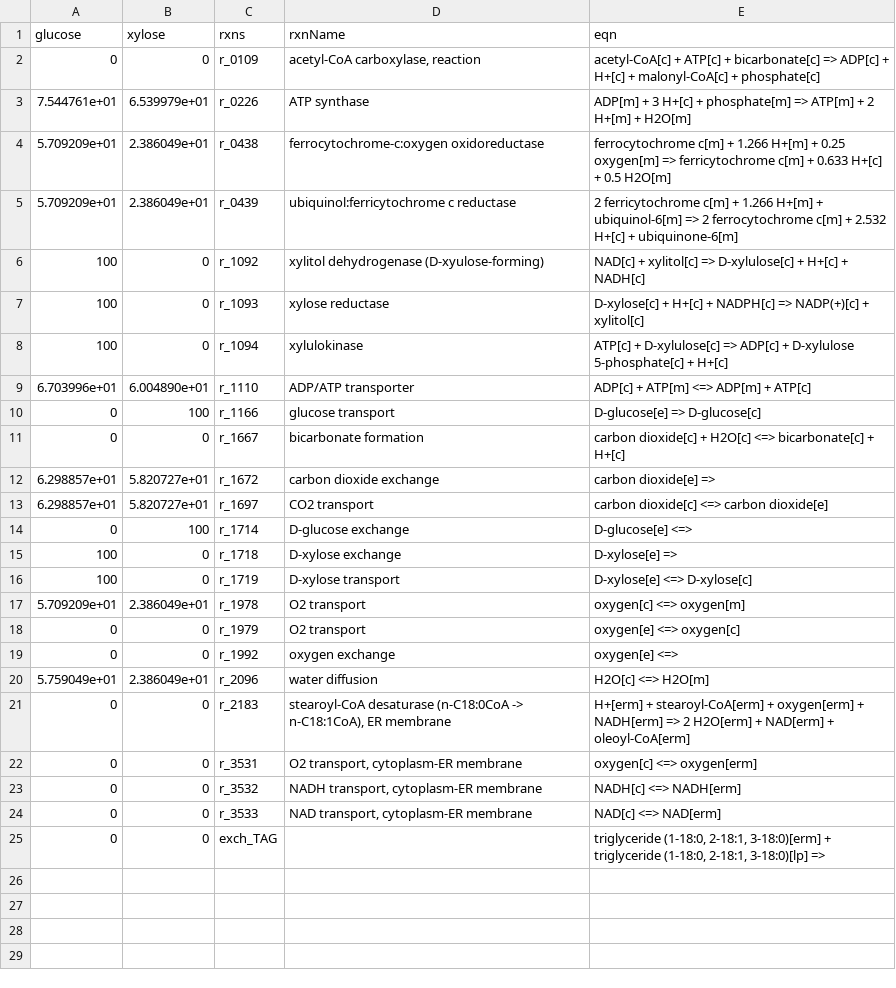
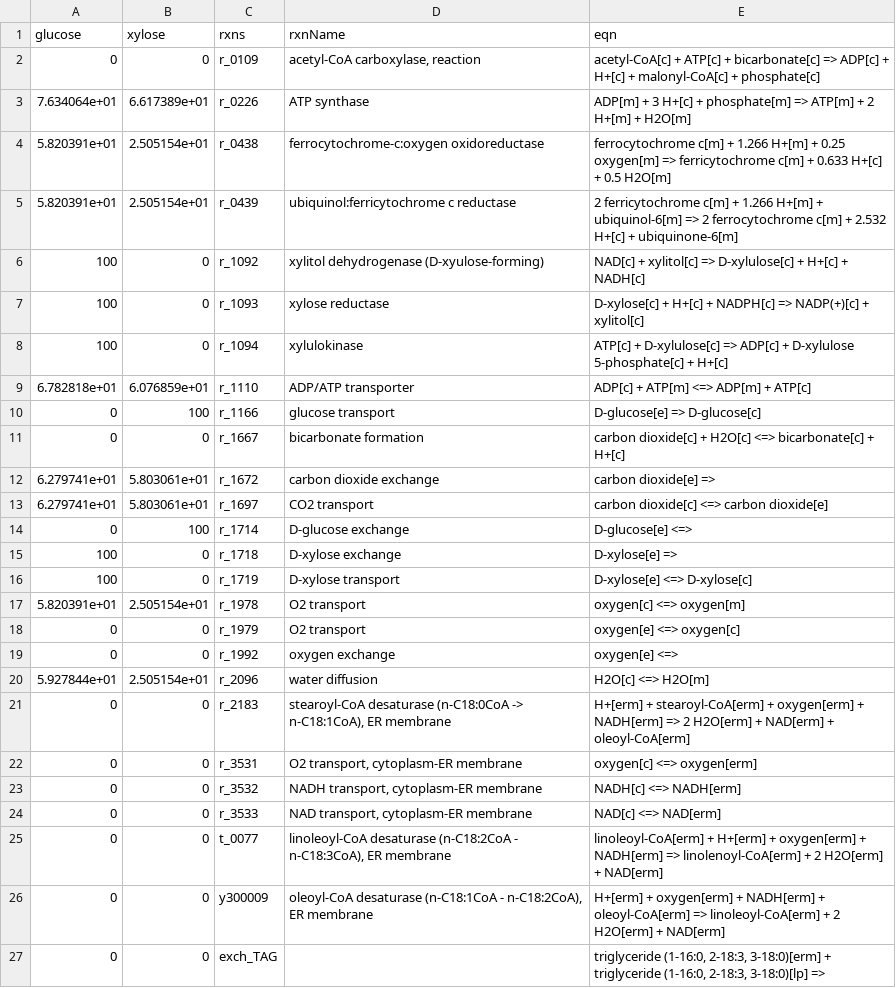
Before and after one commit to SysBioChalmers/rhto-GEM, a TSV file: ComplementaryData/results/oleaginous.tsv, drawn as a sheet.

```diff
--- a/ComplementaryData/results/oleaginous.tsv
+++ b/ComplementaryData/results/oleaginous.tsv
@@ -2,5 +2,5 @@ glucose	xylose	rxns	rxnName	eqn
 0	0	r_0109	acetyl-CoA carboxylase, reaction	acetyl-CoA[c] + ATP[c] + bicarbonate[c] => ADP[c] + H+[c] + malonyl-CoA[c] + phosphate[c]
-7.544761e+01	6.539979e+01	r_0226	ATP synthase	ADP[m] + 3 H+[c] + phosphate[m] => ATP[m] + 2 H+[m] + H2O[m]
-5.709209e+01	2.386049e+01	r_0438	ferrocytochrome-c:oxygen oxidoreductase	ferrocytochrome c[m] + 1.266 H+[m] + 0.25 oxygen[m] => ferricytochrome c[m] + 0.633 H+[c] + 0.5 H2O[m]
-5.709209e+01	2.386049e+01	r_0439	ubiquinol:ferricytochrome c reductase	2 ferricytochrome c[m] + 1.266 H+[m] + ubiquinol-6[m] => 2 ferrocytochrome c[m] + 2.532 H+[c] + ubiquinone-6[m]
+7.634064e+01	6.617389e+01	r_0226	ATP synthase	ADP[m] + 3 H+[c] + phosphate[m] => ATP[m] + 2 H+[m] + H2O[m]
+5.820391e+01	2.505154e+01	r_0438	ferrocytochrome-c:oxygen oxidoreductase	ferrocytochrome c[m] + 1.266 H+[m] + 0.25 oxygen[m] => ferricytochrome c[m] + 0.633 H+[c] + 0.5 H2O[m]
+5.820391e+01	2.505154e+01	r_0439	ubiquinol:ferricytochrome c reductase	2 ferricytochrome c[m] + 1.266 H+[m] + ubiquinol-6[m] => 2 ferrocytochrome c[m] + 2.532 H+[c] + ubiquinone-6[m]
 100	0	r_1092	xylitol dehydrogenase (D-xyulose-forming)	NAD[c] + xylitol[c] => D-xylulose[c] + H+[c] + NADH[c]
@@ -8,7 +8,7 @@ glucose	xylose	rxns	rxnName	eqn
 100	0	r_1094	xylulokinase	ATP[c] + D-xylulose[c] => ADP[c] + D-xylulose 5-phosphate[c] + H+[c]
-6.703996e+01	6.004890e+01	r_1110	ADP/ATP transporter	ADP[c] + ATP[m] <=> ADP[m] + ATP[c]
+6.782818e+01	6.076859e+01	r_1110	ADP/ATP transporter	ADP[c] + ATP[m] <=> ADP[m] + ATP[c]
 0	100	r_1166	glucose transport	D-glucose[e] => D-glucose[c]
 0	0	r_1667	bicarbonate formation	carbon dioxide[c] + H2O[c] <=> bicarbonate[c] + H+[c]
-6.298857e+01	5.820727e+01	r_1672	carbon dioxide exchange	carbon dioxide[e] =>
-6.298857e+01	5.820727e+01	r_1697	CO2 transport	carbon dioxide[c] <=> carbon dioxide[e]
+6.279741e+01	5.803061e+01	r_1672	carbon dioxide exchange	carbon dioxide[e] =>
+6.279741e+01	5.803061e+01	r_1697	CO2 transport	carbon dioxide[c] <=> carbon dioxide[e]
 0	100	r_1714	D-glucose exchange	D-glucose[e] <=>
@@ -16,6 +16,6 @@ glucose	xylose	rxns	rxnName	eqn
 100	0	r_1719	D-xylose transport	D-xylose[e] <=> D-xylose[c]
-5.709209e+01	2.386049e+01	r_1978	O2 transport	oxygen[c] <=> oxygen[m]
+5.820391e+01	2.505154e+01	r_1978	O2 transport	oxygen[c] <=> oxygen[m]
 0	0	r_1979	O2 transport	oxygen[e] <=> oxygen[c]
 0	0	r_1992	oxygen exchange	oxygen[e] <=>
-5.759049e+01	2.386049e+01	r_2096	water diffusion	H2O[c] <=> H2O[m]
+5.927844e+01	2.505154e+01	r_2096	water diffusion	H2O[c] <=> H2O[m]
 0	0	r_2183	stearoyl-CoA desaturase (n-C18:0CoA -> n-C18:1CoA), ER membrane	H+[erm] + stearoyl-CoA[erm] + oxygen[erm] + NADH[erm] => 2 H2O[erm] + NAD[erm] + oleoyl-CoA[erm]
@@ -24,2 +24,4 @@ glucose	xylose	rxns	rxnName	eqn
 0	0	r_3533	NAD transport, cytoplasm-ER membrane	NAD[c] <=> NAD[erm]
-0	0	exch_TAG		triglyceride (1-18:0, 2-18:1, 3-18:0)[erm] + triglyceride (1-18:0, 2-18:1, 3-18:0)[lp] =>
+0	0	t_0077	linoleoyl-CoA desaturase (n-C18:2CoA - n-C18:3CoA), ER membrane	linoleoyl-CoA[erm] + H+[erm] + oxygen[erm] + NADH[erm] => linolenoyl-CoA[erm] + 2 H2O[erm] + NAD[erm]
+0	0	y300009	oleoyl-CoA desaturase (n-C18:1CoA - n-C18:2CoA), ER membrane	H+[erm] + oxygen[erm] + NADH[erm] + oleoyl-CoA[erm] => linoleoyl-CoA[erm] + 2 H2O[erm] + NAD[erm]
+0	0	exch_TAG		triglyceride (1-16:0, 2-18:3, 3-18:0)[erm] + triglyceride (1-16:0, 2-18:3, 3-18:0)[lp] =>
```
Also changed, not shown: 7 other files.
